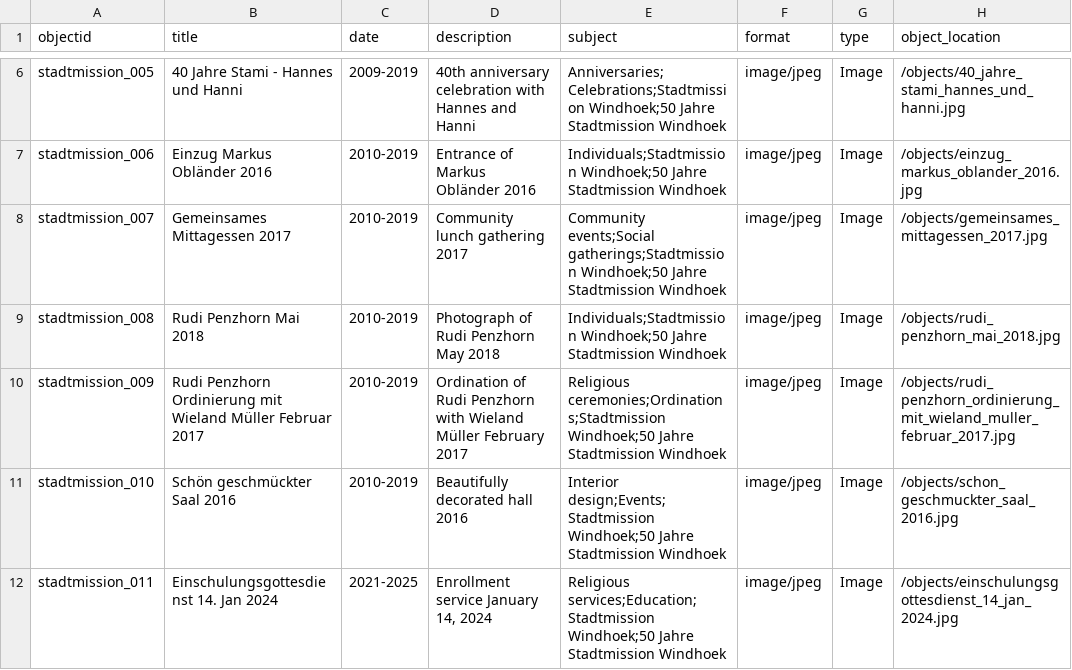
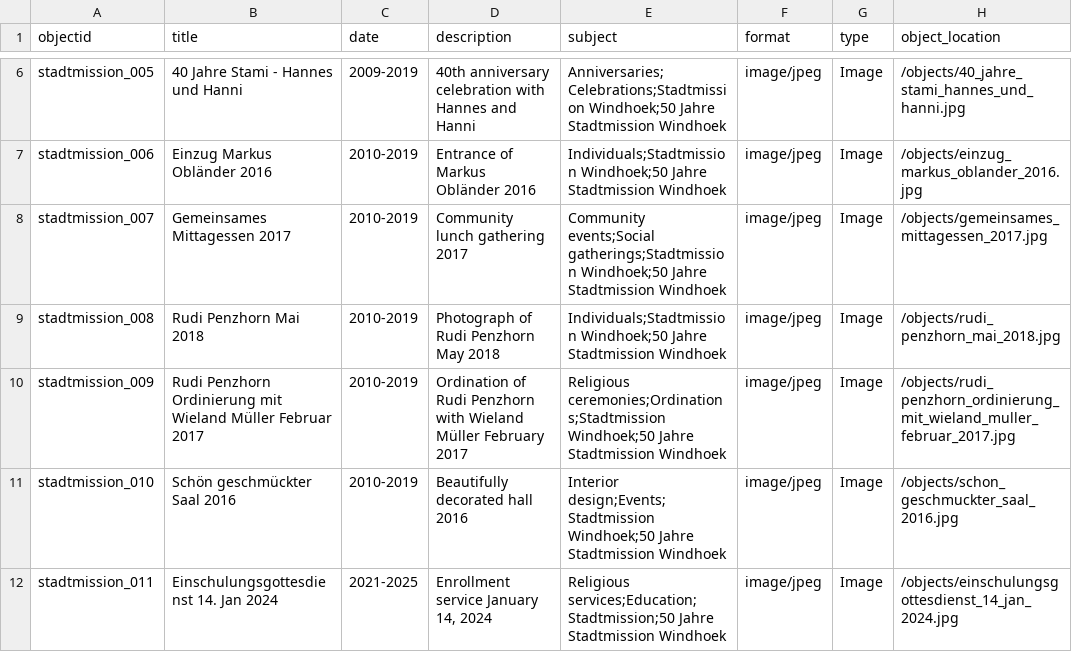
Before and after one commit to etanus11/Stadtmission-Windhoek-Jubilaeum, a CSV file: _data/stami-corrected.csv, drawn as a sheet; only a part is shown, gaps mark what is left out; the diff names each change by its address in the sheet, - before the commit and + after, or states it on an @@ line.

Commit message:
Correct category for enrollment service entry
Updated the entry for 'Einschulungsgottesdienst 14. Jan 2024' to correct the category.

Signed-off-by: Renate <rmorgenstern@iway.na>

```diff
--- a/_data/stami-corrected.csv
+++ b/_data/stami-corrected.csv
-E12 (subject): Religious services;Education;Stadtmission Windhoek;50 Jahre Stadtmission…
+E12 (subject): Religious services;Education;Stadtmission;50 Jahre Stadtmission…
```
